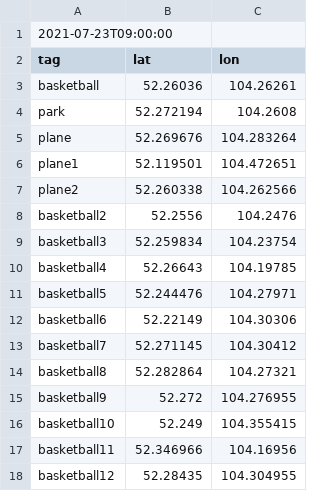
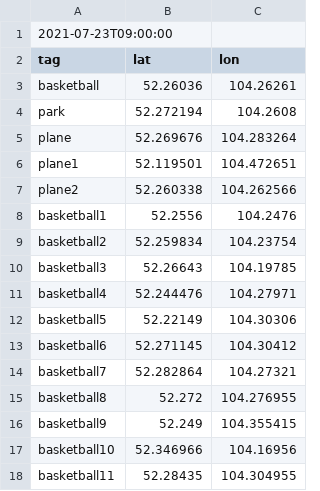
Before and after one commit to Tihon99/tihon99.github.io, a CSV file: files/quests.csv, drawn as a sheet.

Commit message:
Update quests.csv

```diff
--- a/files/quests.csv
+++ b/files/quests.csv
@@ -7,12 +7,12 @@ plane1,52.119501,104.472651
 plane2,52.260338,104.262566
-basketball2,52.2556,104.2476
-basketball3,52.259834,104.23754
-basketball4,52.26643,104.19785
-basketball5,52.244476,104.27971
-basketball6,52.22149,104.30306
-basketball7,52.271145,104.30412
-basketball8,52.282864,104.27321
-basketball9,52.272,104.276955
-basketball10,52.249,104.355415
-basketball11,52.346966,104.16956
-basketball12,52.28435,104.304955
+basketball1,52.2556,104.2476
+basketball2,52.259834,104.23754
+basketball3,52.26643,104.19785
+basketball4,52.244476,104.27971
+basketball5,52.22149,104.30306
+basketball6,52.271145,104.30412
+basketball7,52.282864,104.27321
+basketball8,52.272,104.276955
+basketball9,52.249,104.355415
+basketball10,52.346966,104.16956
+basketball11,52.28435,104.304955
```
